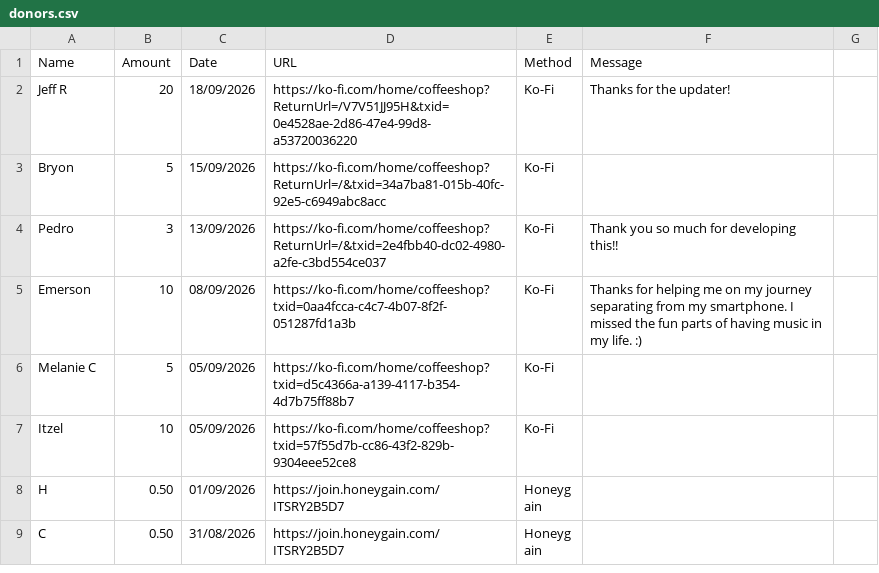
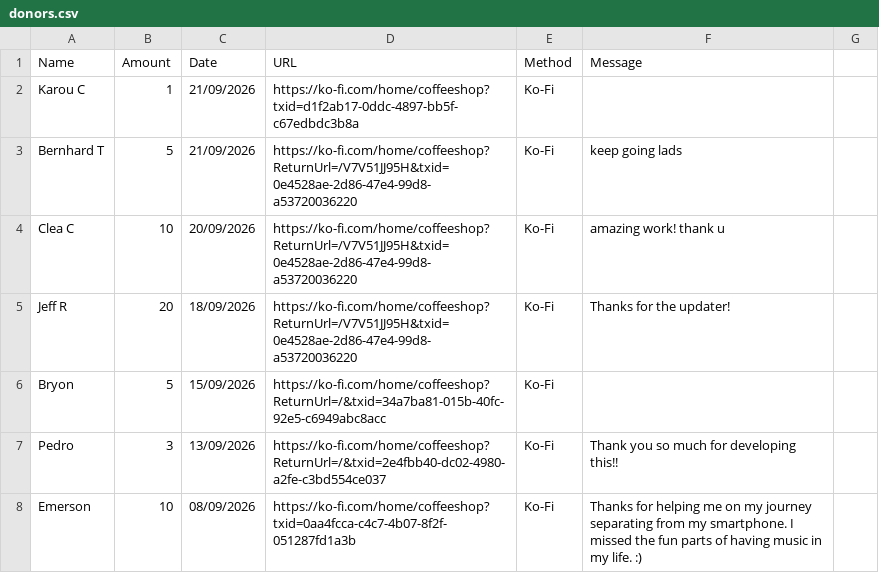
Before and after one commit to y1-community/Innioasis-Updater, a CSV file: donors.csv, drawn as a sheet; only a part is shown; the shorter side is filled out with more unchanged rows; the diff names each change by its address in the sheet, - before the commit and + after, or states it on an @@ line.

Commit message:
Update donor records in donors.csv
Added new donor entries and updated existing ones in donors.csv.

```diff
--- a/donors.csv
+++ b/donors.csv
+row 2: Karou C | 1 | 21/09/2026 | https://ko-fi.com/home/coffeeshop?txid=d1f2ab17-0ddc-4897-bb5f-c67edbdc3b8a | Ko-Fi
+row 3: Bernhard T | 5 | 21/09/2026 | https://ko-fi.com/home/coffeeshop?ReturnUrl=/V7V51JJ95H&txid=0e4528ae-2d86-47e4-99d8-a53720036220 | Ko-Fi | keep going lads
+row 4: Clea C | 10 | 20/09/2026 | https://ko-fi.com/home/coffeeshop?ReturnUrl=/V7V51JJ95H&txid=0e4528ae-2d86-47e4-99d8-a53720036220 | Ko-Fi | amazing work! thank u
```
